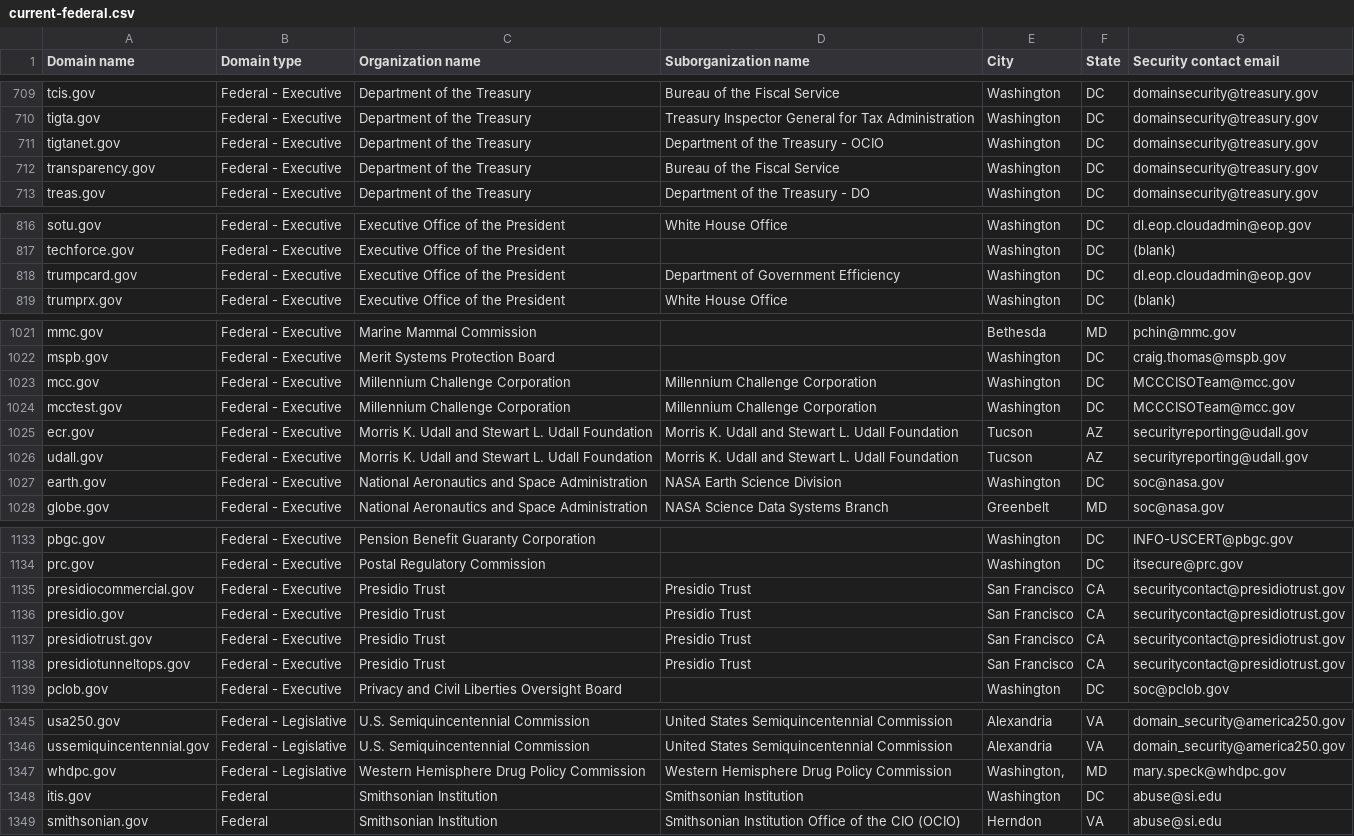
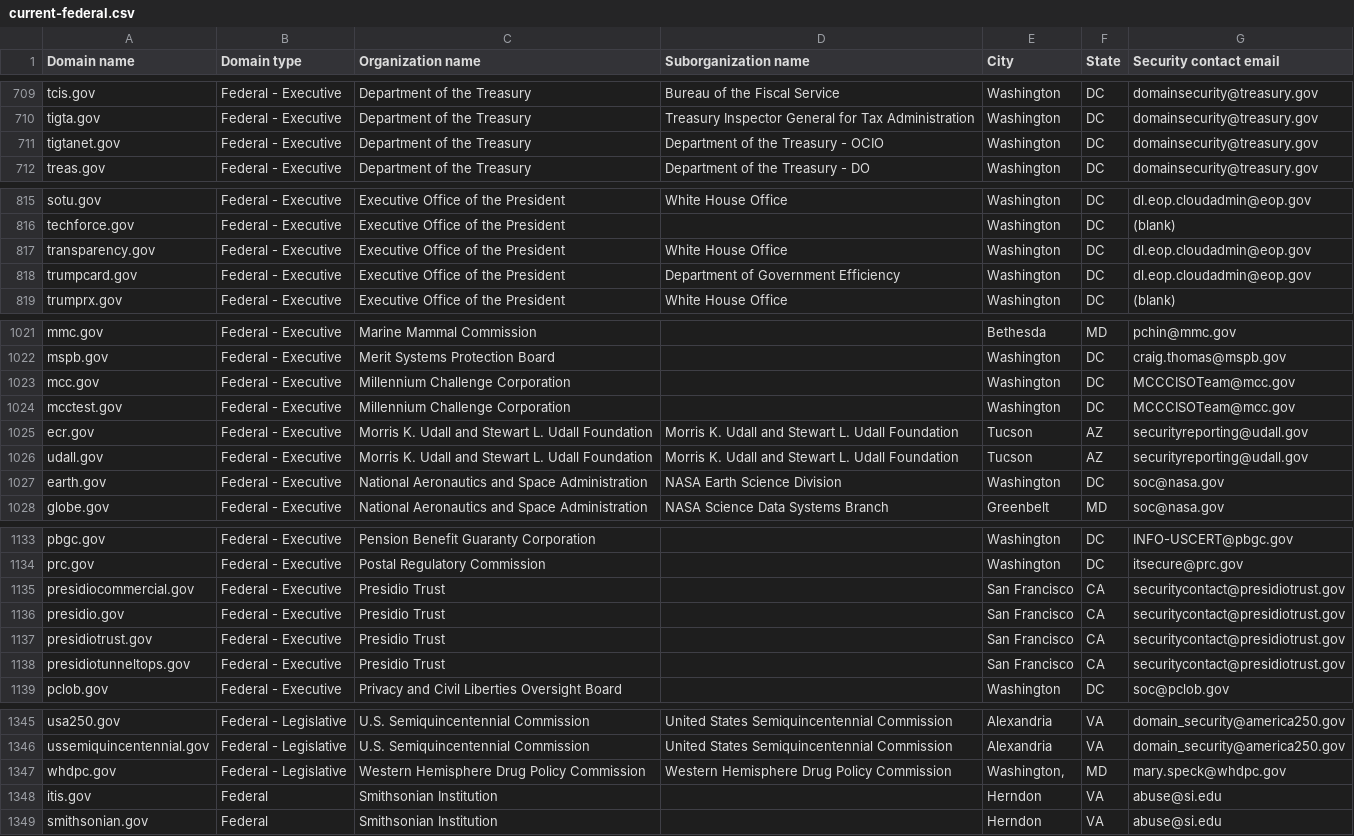
Before and after one commit to LadyPhoeynix/dotgov-data, a CSV file: current-federal.csv, drawn as a sheet; only a part is shown, gaps mark what is left out; the diff covers the shown part only.

Commit message:
Flat: latest data (2026-03-06T07:03:03.018Z) {   "date": "2026-03-06T07:03:03.018Z",   "files": [     {       "name": "current-federal.csv",       "deltaBytes": -235,       "source": "https://manage.get.gov/api/v1/get-report/current-federal"     },     {       "name": "current-full.csv",       "deltaBytes": 863,       "source": "https://manage.get.gov/api/v1/get-report/current-full"     }   ] }

```diff
--- a/current-federal.csv
+++ b/current-federal.csv
@@ -711,3 +711,2 @@ tigta.gov,Federal - Executive,Department of the Treasury,Treasury Inspector Gene
 tigtanet.gov,Federal - Executive,Department of the Treasury,Department of the Treasury - OCIO,Washington,DC,domainsecurity@treasury.gov
-transparency.gov,Federal - Executive,Department of the Treasury,Bureau of the Fiscal Service,Washington,DC,domainsecurity@treasury.gov
 treas.gov,Federal - Executive,Department of the Treasury,Department of the Treasury - DO,Washington,DC,domainsecurity@treasury.gov
@@ -817,2 +816,3 @@ sotu.gov,Federal - Executive,Executive Office of the President,White House Offic
 techforce.gov,Federal - Executive,Executive Office of the President,,Washington,DC,(blank)
+transparency.gov,Federal - Executive,Executive Office of the President,White House Office,Washington,DC,dl.eop.cloudadmin@eop.gov
 trumpcard.gov,Federal - Executive,Executive Office of the President,Department of Government Efficiency,Washington,DC,dl.eop.cloudadmin@eop.gov
@@ -1022,4 +1022,4 @@ mmc.gov,Federal - Executive,Marine Mammal Commission,,Bethesda,MD,pchin@mmc.gov
 mspb.gov,Federal - Executive,Merit Systems Protection Board,,Washington,DC,craig.thomas@mspb.gov
-mcc.gov,Federal - Executive,Millennium Challenge Corporation,Millennium Challenge Corporation,Washington,DC,MCCCISOTeam@mcc.gov
-mcctest.gov,Federal - Executive,Millennium Challenge Corporation,Millennium Challenge Corporation,Washington,DC,MCCCISOTeam@mcc.gov
+mcc.gov,Federal - Executive,Millennium Challenge Corporation,,Washington,DC,MCCCISOTeam@mcc.gov
+mcctest.gov,Federal - Executive,Millennium Challenge Corporation,,Washington,DC,MCCCISOTeam@mcc.gov
 ecr.gov,Federal - Executive,Morris K. Udall and Stewart L. Udall Foundation,Morris K. Udall and Stewart L. Udall Foundation,Tucson,AZ,securityreporting@udall.gov
@@ -1134,6 +1134,6 @@ pbgc.gov,Federal - Executive,Pension Benefit Guaranty Corporation,,Washington,DC
 prc.gov,Federal - Executive,Postal Regulatory Commission,,Washington,DC,itsecure@prc.gov
-presidiocommercial.gov,Federal - Executive,Presidio Trust,Presidio Trust,San Francisco,CA,securitycontact@presidiotrust.gov
-presidio.gov,Federal - Executive,Presidio Trust,Presidio Trust,San Francisco,CA,securitycontact@presidiotrust.gov
-presidiotrust.gov,Federal - Executive,Presidio Trust,Presidio Trust,San Francisco,CA,securitycontact@presidiotrust.gov
-presidiotunneltops.gov,Federal - Executive,Presidio Trust,Presidio Trust,San Francisco,CA,securitycontact@presidiotrust.gov
+presidiocommercial.gov,Federal - Executive,Presidio Trust,,San Francisco,CA,securitycontact@presidiotrust.gov
+presidio.gov,Federal - Executive,Presidio Trust,,San Francisco,CA,securitycontact@presidiotrust.gov
+presidiotrust.gov,Federal - Executive,Presidio Trust,,San Francisco,CA,securitycontact@presidiotrust.gov
+presidiotunneltops.gov,Federal - Executive,Presidio Trust,,San Francisco,CA,securitycontact@presidiotrust.gov
 pclob.gov,Federal - Executive,Privacy and Civil Liberties Oversight Board,,Washington,DC,soc@pclob.gov
@@ -1347,3 +1347,3 @@ ussemiquincentennial.gov,Federal - Legislative,U.S. Semiquincentennial Commissio
 whdpc.gov,Federal - Legislative,Western Hemisphere Drug Policy Commission,Western Hemisphere Drug Policy Commission,"Washington,",MD,mary.speck@whdpc.gov
-itis.gov,Federal,Smithsonian Institution,Smithsonian Institution,Washington,DC,abuse@si.edu
-smithsonian.gov,Federal,Smithsonian Institution,Smithsonian Institution Office of the CIO (OCIO),Herndon,VA,abuse@si.edu
+itis.gov,Federal,Smithsonian Institution,,Herndon,VA,abuse@si.edu
+smithsonian.gov,Federal,Smithsonian Institution,,Herndon,VA,abuse@si.edu
```
Also changed, not shown: 2 edited cells elsewhere in this file, 1 other file.
